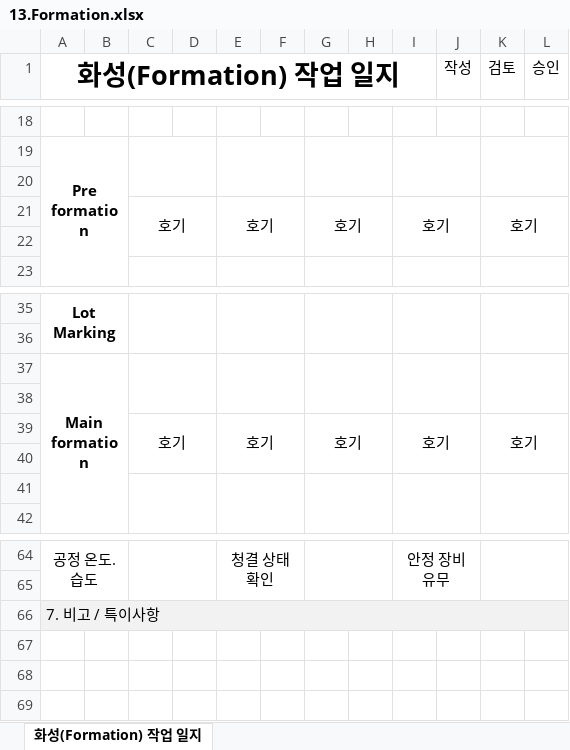
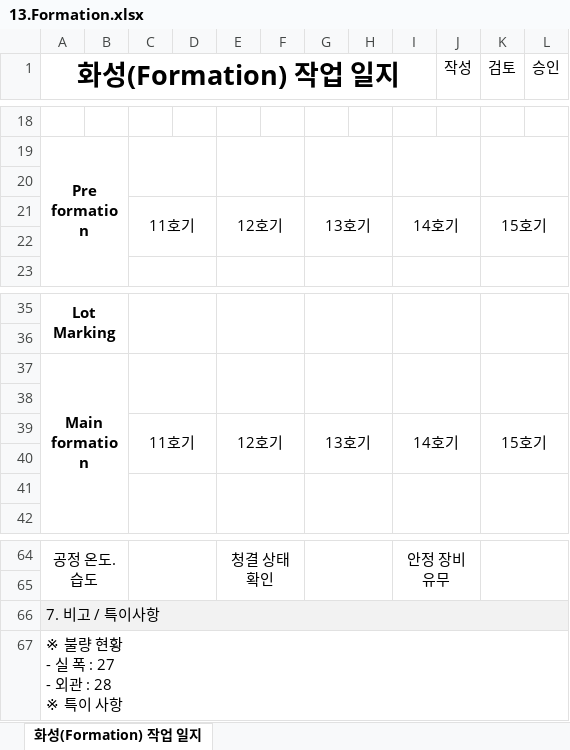
Before and after one commit to euro-cell/MES_BE, an Excel workbook: src/common/templates/13.Formation.xlsx, sheet 화성(Formation) 작업 일지, drawn as a sheet; only a part is shown, gaps mark what is left out; values as stored, in another font and other column widths than the file's, no borders; removed rows and columns are numbered as before the commit, all else as after; ↵ is a line break in a cell; the diff names each change by its address in the sheet, - before the commit and + after, or states it on an @@ line.

```diff
--- a/src/common/templates/13.Formation.xlsx (sheet 화성(Formation) 작업 일지)
+++ b/src/common/templates/13.Formation.xlsx (sheet 화성(Formation) 작업 일지)
-row 21:  |  | 호기 |  | 호기 |  | 호기 |  | 호기 |  | 호기
+row 21:  |  | 11호기 |  | 12호기 |  | 13호기 |  | 14호기 |  | 15호기
-row 39:  |  | 호기 |  | 호기 |  | 호기 |  | 호기 |  | 호기
+row 39:  |  | 11호기 |  | 12호기 |  | 13호기 |  | 14호기 |  | 15호기
+row 67: ※ 불량 현황 ↵ - 실 폭 : 27 ↵ - 외관 : 28 ↵ ※ 특이 사항
```
Also changed, not shown: src/common/templates/14.Grading.xlsx.
